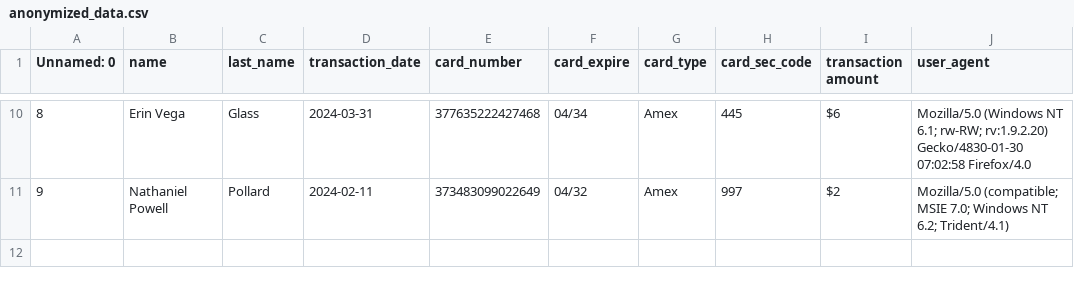
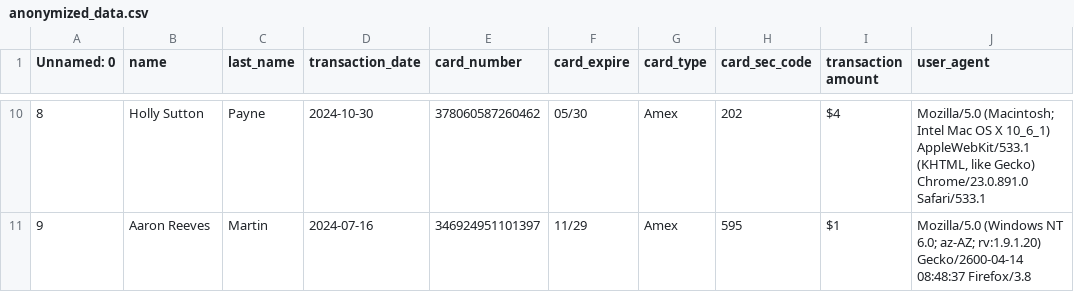
Before and after one commit to tamseel101/test-csv, a CSV file: anonymized_data.csv, drawn as a sheet; only a part is shown, gaps mark what is left out; the diff covers the shown part only.

Commit message:
date time and cvv

```diff
--- a/anonymized_data.csv
+++ b/anonymized_data.csv
@@ -10,2 +10,2 @@ Unnamed: 0,name,last_name,transaction_date,card_number,card_expire,card_type,car
-8,Erin Vega,Glass,2024-03-31,377635222427468,04/34,Amex,445,$6,Mozilla/5.0 (Windows NT 6.1; rw-RW; rv:1.9.2.20) Gecko/4830-01-30 07:02:58 Firefox/4.0
-9,Nathaniel Powell,Pollard,2024-02-11,373483099022649,04/32,Amex,997,$2,Mozilla/5.0 (compatible; MSIE 7.0; Windows NT 6.2; Trident/4.1)
+8,Holly Sutton,Payne,2024-10-30,378060587260462,05/30,Amex,202,$4,"Mozilla/5.0 (Macintosh; Intel Mac OS X 10_6_1) AppleWebKit/533.1 (KHTML, like Gecko) Chrome/23.0.891.0 Safari/533.1"
+9,Aaron Reeves,Martin,2024-07-16,346924951101397,11/29,Amex,595,$1,Mozilla/5.0 (Windows NT 6.0; az-AZ; rv:1.9.1.20) Gecko/2600-04-14 08:48:37 Firefox/3.8
```
Also changed, not shown: 63 edited cells elsewhere in this file, test_data.csv, 1 other file.
